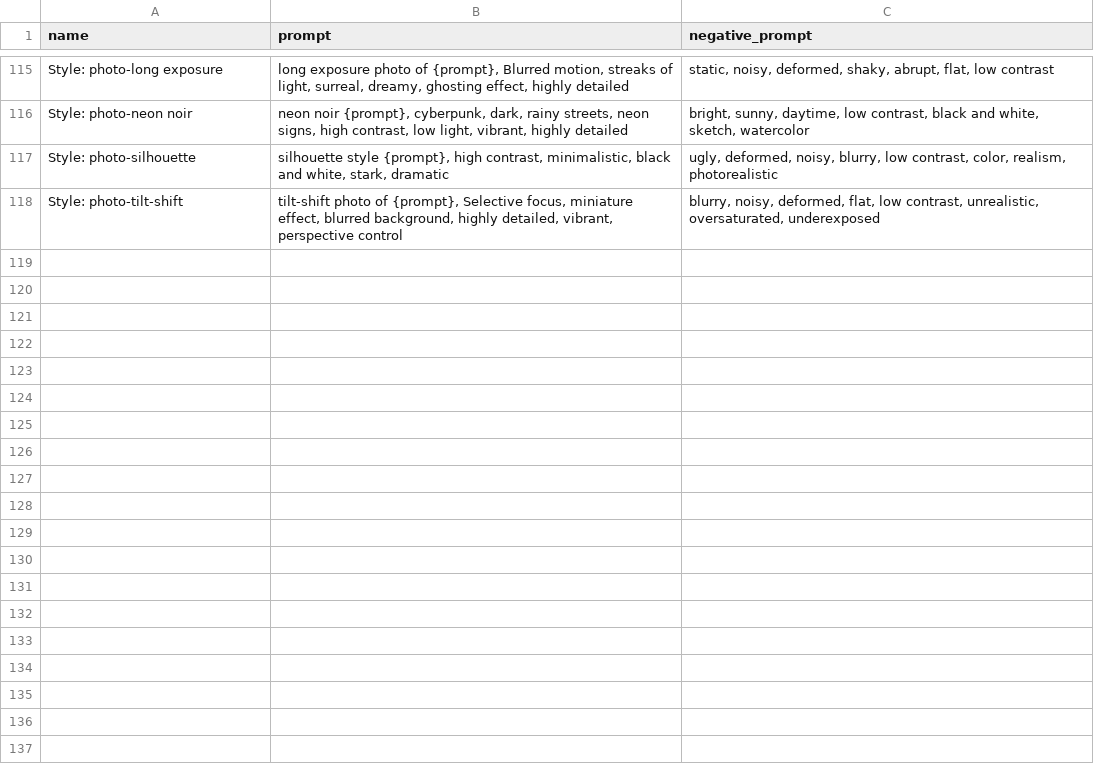
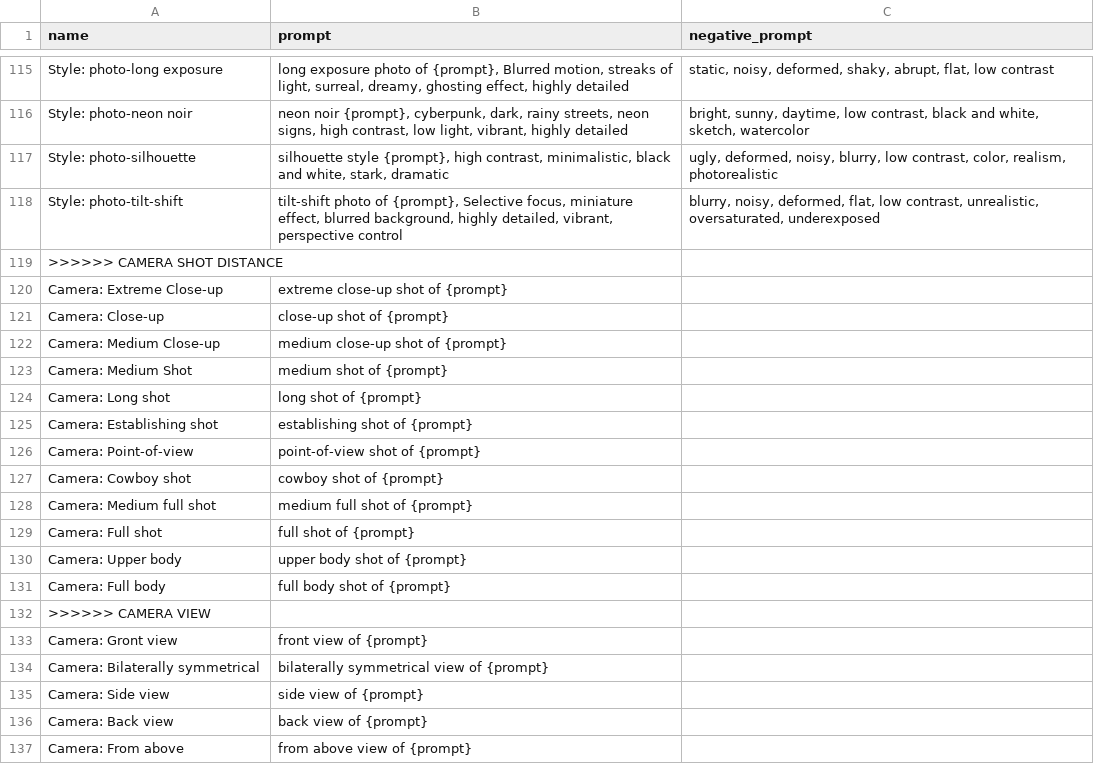
Before and after one commit to runew0lf/Styles, a CSV file: styles.csv, drawn as a sheet; only a part is shown, gaps mark what is left out; the diff covers the shown part only.

Commit message:
added camera (thanks r_mada)

```diff
--- a/styles.csv
+++ b/styles.csv
@@ -118 +118,20 @@ Style: photo-silhouette,"silhouette style {prompt}, high contrast, minimalistic,
 Style: photo-tilt-shift,"tilt-shift photo of {prompt}, Selective focus, miniature effect, blurred background, highly detailed, vibrant, perspective control","blurry, noisy, deformed, flat, low contrast, unrealistic, oversaturated, underexposed"
+>>>>>> CAMERA SHOT DISTANCE,,
+Camera: Extreme Close-up,"extreme close-up shot of {prompt}",
+Camera: Close-up,"close-up shot of {prompt}",
+Camera: Medium Close-up,"medium close-up shot of {prompt}",
+Camera: Medium Shot,"medium shot of {prompt}",
+Camera: Long shot,"long shot of {prompt}",
+Camera: Establishing shot,"establishing shot of {prompt}",
+Camera: Point-of-view,"point-of-view shot of {prompt}",
+Camera: Cowboy shot,"cowboy shot of {prompt}",
+Camera: Medium full shot,"medium full shot of {prompt}",
+Camera: Full shot,"full shot of {prompt}",
+Camera: Upper body,"upper body shot of {prompt}",
+Camera: Full body,"full body shot of {prompt}",
+>>>>>> CAMERA VIEW,,
+Camera: Gront view,"front view of {prompt}",
+Camera: Bilaterally symmetrical,"bilaterally symmetrical view of {prompt}",
+Camera: Side view,"side view of {prompt}",
+Camera: Back view,"back view of {prompt}",
+Camera: From above,"from above view of {prompt}",
```
Also changed, not shown: 15 added rows and 2 edited cells elsewhere in this file.
